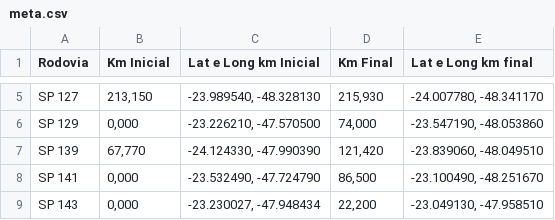
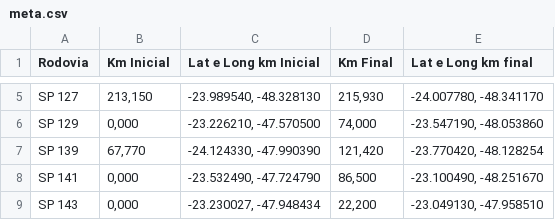
Before and after one commit to rodrigohenriquecc/cadastromedicao, a CSV file: data/meta.csv, drawn as a sheet; only a part is shown, gaps mark what is left out.

```diff
--- a/data/meta.csv
+++ b/data/meta.csv
@@ -6,3 +6,3 @@ SP 127,"213,150","-23.989540, -48.328130","215,930","-24.007780, -48.341170"
 SP 129,"0,000","-23.226210, -47.570500","74,000","-23.547190, -48.053860"
-SP 139,"67,770","-24.124330, -47.990390","121,420","-23.839060, -48.049510"
+SP 139,"67,770","-24.124330, -47.990390","121,420","-23.770420, -48.128254"
 SP 141,"0,000","-23.532490, -47.724790","86,500","-23.100490, -48.251670"
```
Also changed, not shown: data/planilha_bi.csv, 12 other files.
